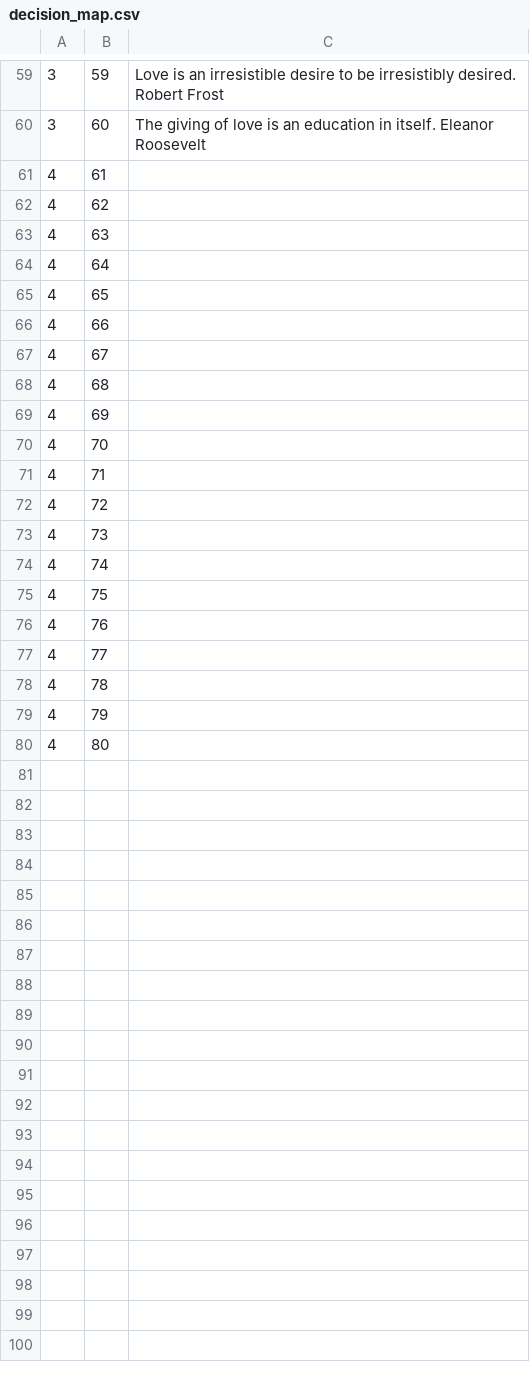
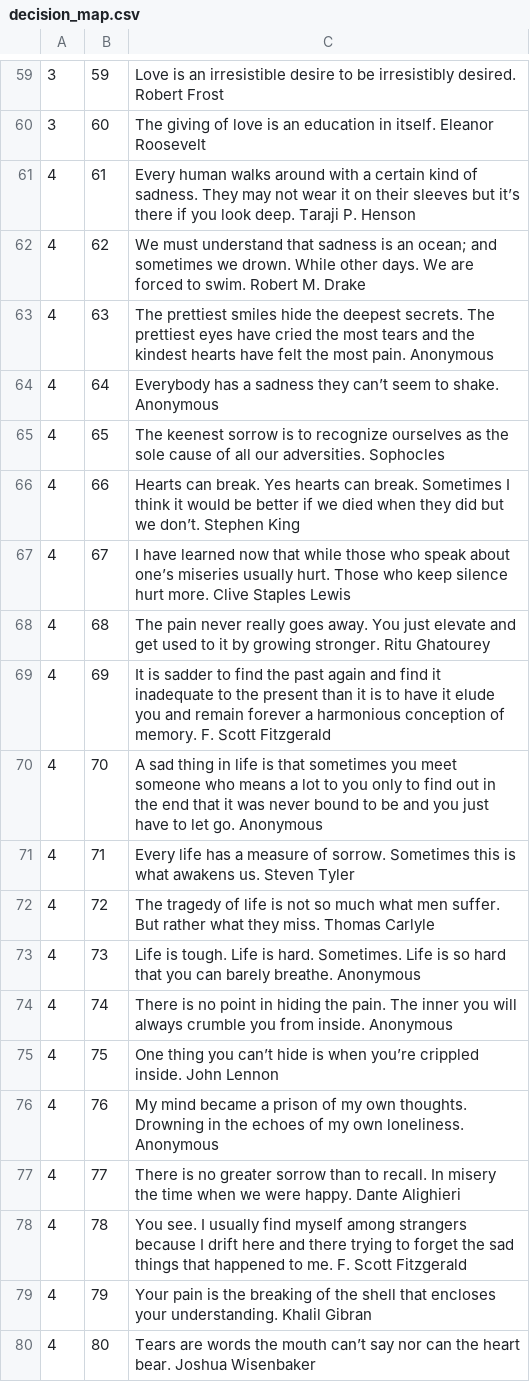
Before and after one commit to callumf222/QuoteGenerator, a CSV file: assets/decision_map.csv, drawn as a sheet; only a part is shown, gaps mark what is left out.

Commit message:
Quotes finished

```diff
--- a/assets/decision_map.csv
+++ b/assets/decision_map.csv
@@ -60,21 +60,21 @@
 3,60,The giving of love is an education in itself. Eleanor Roosevelt
-4,61,
-4,62,
-4,63,
-4,64,
-4,65,
-4,66,
-4,67,
-4,68,
-4,69,
-4,70,
-4,71,
-4,72,
-4,73,
-4,74,
-4,75,
-4,76,
-4,77,
-4,78,
-4,79,
-4,80,
+4,61,Every human walks around with a certain kind of sadness. They may not wear it on their sleeves but it’s there if you look deep. Taraji P. Henson
+4,62,We must understand that sadness is an ocean; and sometimes we drown. While other days. We are forced to swim. Robert M. Drake
+4,63,The prettiest smiles hide the deepest secrets. The prettiest eyes have cried the most tears and the kindest hearts have felt the most pain. Anonymous
+4,64,Everybody has a sadness they can’t seem to shake. Anonymous
+4,65,The keenest sorrow is to recognize ourselves as the sole cause of all our adversities. Sophocles
+4,66,Hearts can break. Yes hearts can break. Sometimes I think it would be better if we died when they did but we don’t. Stephen King
+4,67,I have learned now that while those who speak about one’s miseries usually hurt. Those who keep silence hurt more. Clive Staples Lewis
+4,68,The pain never really goes away. You just elevate and get used to it by growing stronger. Ritu Ghatourey
+4,69,It is sadder to find the past again and find it inadequate to the present than it is to have it elude you and remain forever a harmonious conception of memory. F. Scott Fitzgerald
+4,70,A sad thing in life is that sometimes you meet someone who means a lot to you only to find out in the end that it was never bound to be and you just have to let go. Anonymous
+4,71,Every life has a measure of sorrow. Sometimes this is what awakens us. Steven Tyler
+4,72,The tragedy of life is not so much what men suffer. But rather what they miss. Thomas Carlyle
+4,73,Life is tough. Life is hard. Sometimes. Life is so hard that you can barely breathe. Anonymous
+4,74,There is no point in hiding the pain. The inner you will always crumble you from inside. Anonymous
+4,75,One thing you can’t hide is when you’re crippled inside. John Lennon
+4,76,My mind became a prison of my own thoughts. Drowning in the echoes of my own loneliness. Anonymous
+4,77,There is no greater sorrow than to recall. In misery the time when we were happy. Dante Alighieri
+4,78,You see. I usually find myself among strangers because I drift here and there trying to forget the sad things that happened to me. F. Scott Fitzgerald
+4,79,Your pain is the breaking of the shell that encloses your understanding. Khalil Gibran
+4,80,Tears are words the mouth can’t say nor can the heart bear. Joshua Wisenbaker
```
